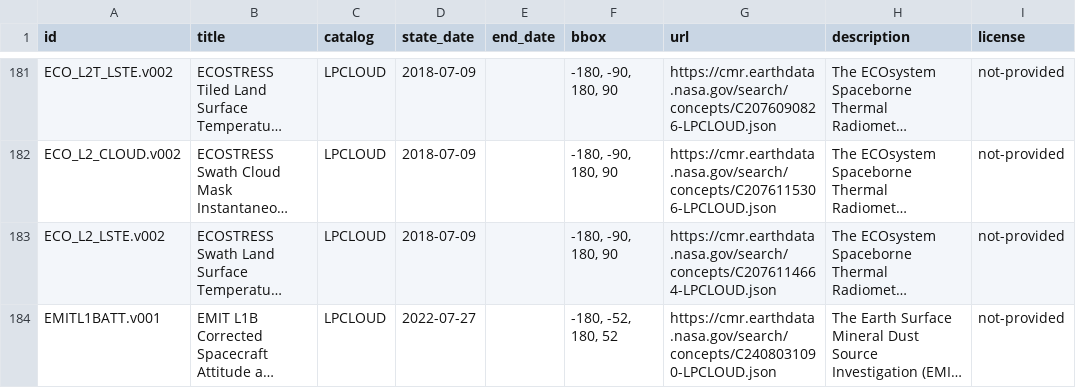
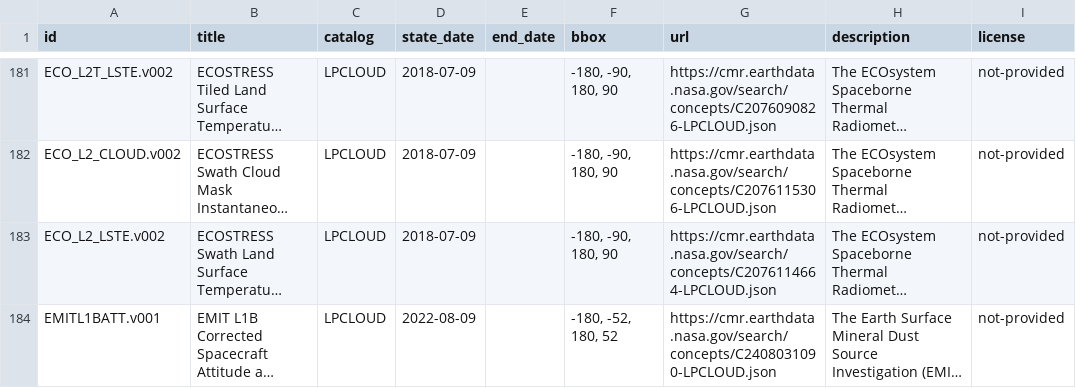
Before and after one commit to opengeos/NASA-CMR-STAC, a TSV file: nasa_cmr_catalog.tsv, drawn as a sheet; only a part is shown, gaps mark what is left out; long unchanged cells end in …; the diff covers the shown part only; the diff names each change by its address in the sheet, - before the commit and + after, or states it on an @@ line.

```diff
--- a/nasa_cmr_catalog.tsv
+++ b/nasa_cmr_catalog.tsv
-D184 (state_date): 2022-07-27
+D184 (state_date): 2022-08-09
```
Also changed, not shown: 3 added rows, 3 removed rows and 4 edited cells elsewhere in this file, 8 other files.
